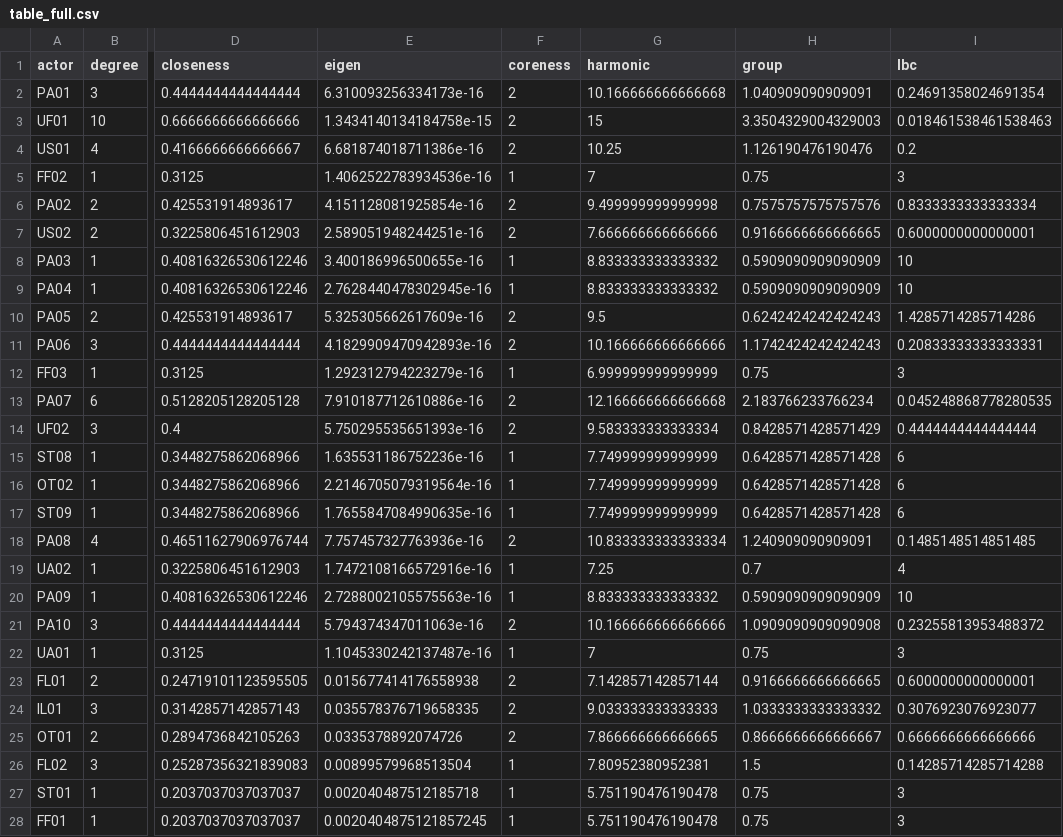
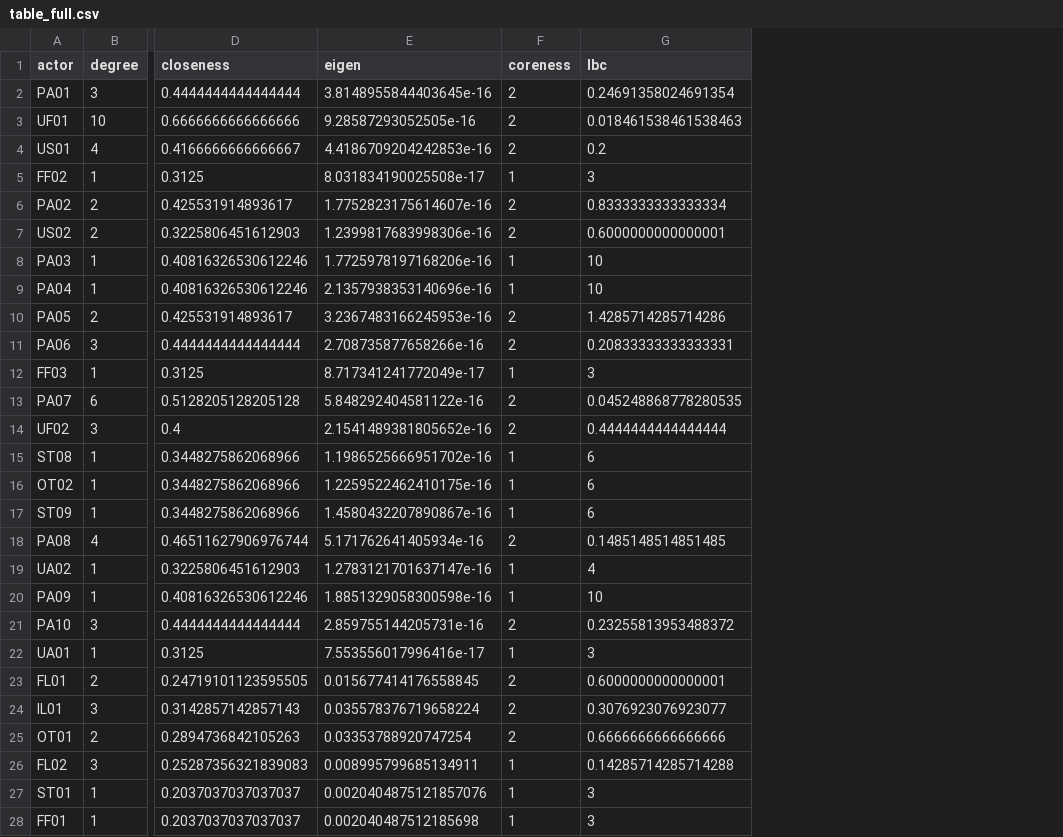
Before and after one commit to ceisl-stem/fafi-sna, a CSV file: output/table_full.csv, drawn as a sheet; only a part is shown, gaps mark what is left out; the diff covers the shown part only; the diff names each change by its address in the sheet, - before the commit and + after, or states it on an @@ line.

```diff
--- a/output/table_full.csv
+++ b/output/table_full.csv
-column G (harmonic), rows 2-28: 10.166666666666668 | 15 | 10.25 | 7 | 9.499999999999998 | 7.666666666666666 | 8.833333333333332 | 8.833333333333332 | 9.5 | 10.166666666666666 | 6.999999999999999 | 12.166666666666668 | 9.583333333333334 | 7.749999999999999 | 7.749999999999999 | 7.749999999999999 | 10.833333333333334 | 7.25 | 8.833333333333332 | 10.166666666666666 | 7 | 7.142857142857144 | 9.033333333333333 | 7.866666666666665 | 7.80952380952381 | 5.751190476190478 | 5.751190476190478
-column H (group), rows 2-28: 1.040909090909091 | 3.3504329004329003 | 1.126190476190476 | 0.75 | 0.7575757575757576 | 0.9166666666666665 | 0.5909090909090909 | 0.5909090909090909 | 0.6242424242424243 | 1.1742424242424243 | 0.75 | 2.183766233766234 | 0.8428571428571429 | 0.6428571428571428 | 0.6428571428571428 | 0.6428571428571428 | 1.240909090909091 | 0.7 | 0.5909090909090909 | 1.0909090909090908 | 0.75 | 0.9166666666666665 | 1.0333333333333332 | 0.8666666666666667 | 1.5 | 0.75 | 0.75
-E2 (eigen): 6.310093256334173e-16
+E2 (eigen): 3.8148955844403645e-16
-E3 (eigen): 1.3434140134184758e-15
+E3 (eigen): 9.28587293052505e-16
-E4 (eigen): 6.681874018711386e-16
+E4 (eigen): 4.4186709204242853e-16
-E5 (eigen): 1.4062522783934536e-16
+E5 (eigen): 8.031834190025508e-17
-E6 (eigen): 4.151128081925854e-16
+E6 (eigen): 1.7752823175614607e-16
-E7 (eigen): 2.589051948244251e-16
+E7 (eigen): 1.2399817683998306e-16
-E8 (eigen): 3.400186996500655e-16
+E8 (eigen): 1.7725978197168206e-16
-E9 (eigen): 2.7628440478302945e-16
+E9 (eigen): 2.1357938353140696e-16
-E10 (eigen): 5.325305662617609e-16
+E10 (eigen): 3.2367483166245953e-16
-E11 (eigen): 4.1829909470942893e-16
+E11 (eigen): 2.708735877658266e-16
-E12 (eigen): 1.292312794223279e-16
+E12 (eigen): 8.717341241772049e-17
-E13 (eigen): 7.910187712610886e-16
+E13 (eigen): 5.848292404581122e-16
-E14 (eigen): 5.750295535651393e-16
+E14 (eigen): 2.1541489381805652e-16
-E15 (eigen): 1.635531186752236e-16
+E15 (eigen): 1.1986525666951702e-16
-E16 (eigen): 2.2146705079319564e-16
+E16 (eigen): 1.2259522462410175e-16
-E17 (eigen): 1.7655847084990635e-16
+E17 (eigen): 1.4580432207890867e-16
-E18 (eigen): 7.757457327763936e-16
+E18 (eigen): 5.171762641405934e-16
-E19 (eigen): 1.7472108166572916e-16
+E19 (eigen): 1.2783121701637147e-16
-E20 (eigen): 2.7288002105575563e-16
+E20 (eigen): 1.8851329058300598e-16
-E21 (eigen): 5.794374347011063e-16
+E21 (eigen): 2.859755144205731e-16
-E22 (eigen): 1.1045330242137487e-16
+E22 (eigen): 7.553556017996416e-17
-E23 (eigen): 0.015677414176558938
+E23 (eigen): 0.015677414176558845
-E24 (eigen): 0.035578376719658335
+E24 (eigen): 0.035578376719658224
-E25 (eigen): 0.0335378892074726
+E25 (eigen): 0.03353788920747254
-E26 (eigen): 0.00899579968513504
+E26 (eigen): 0.008995799685134911
-E27 (eigen): 0.002040487512185718
+E27 (eigen): 0.0020404875121857076
-E28 (eigen): 0.0020404875121857245
+E28 (eigen): 0.002040487512185698
```
Also changed, not shown: 17 edited cells elsewhere in this file, output/salience_full.csv, output/salience_nc.csv, 30 other files.
